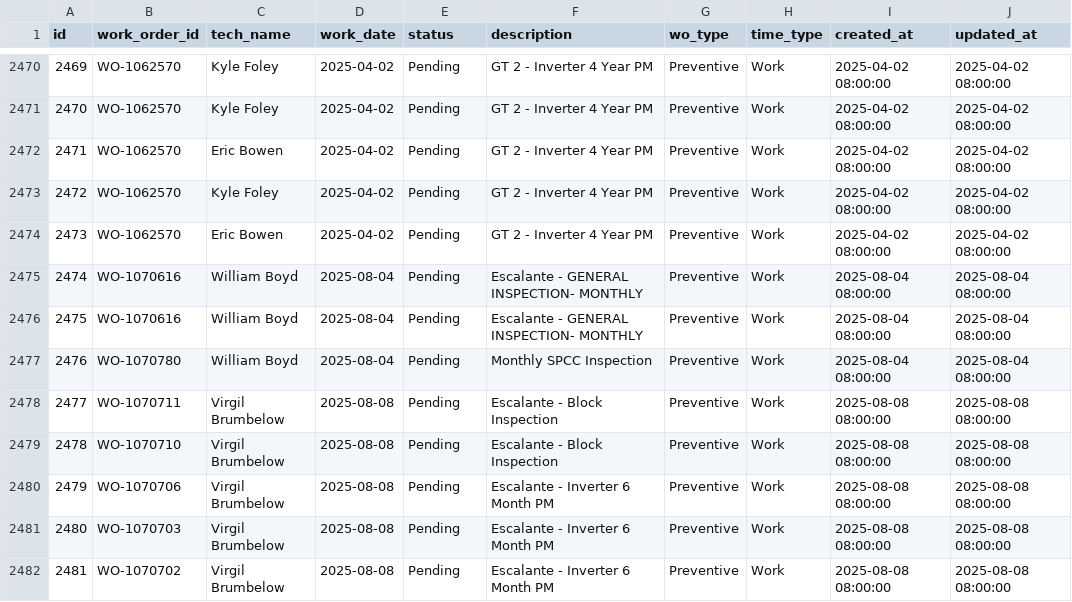
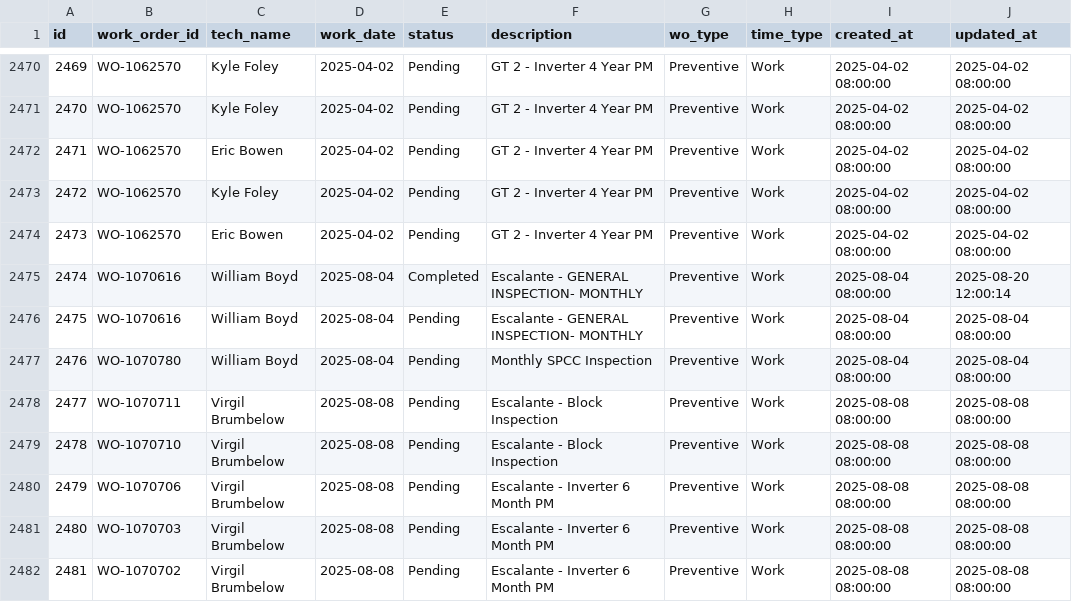
Before and after one commit to MazarSayed/field_services_agent, a CSV file: Database/work_orders.csv, drawn as a sheet; only a part is shown, gaps mark what is left out.

```diff
--- a/Database/work_orders.csv
+++ b/Database/work_orders.csv
@@ -2474,3 +2474,3 @@ id,work_order_id,tech_name,work_date,status,description,wo_type,time_type,create
 2473,WO-1062570,Eric Bowen,2025-04-02,Pending,GT 2 - Inverter 4 Year PM,Preventive,Work,2025-04-02 08:00:00,2025-04-02 08:00:00
-2474,WO-1070616,William Boyd,2025-08-04,Pending,Escalante - GENERAL INSPECTION- MONTHLY,Preventive,Work,2025-08-04 08:00:00,2025-08-04 08:00:00
+2474,WO-1070616,William Boyd,2025-08-04,Completed,Escalante - GENERAL INSPECTION- MONTHLY,Preventive,Work,2025-08-04 08:00:00,2025-08-20 12:00:14
 2475,WO-1070616,William Boyd,2025-08-04,Pending,Escalante - GENERAL INSPECTION- MONTHLY,Preventive,Work,2025-08-04 08:00:00,2025-08-04 08:00:00
```
Also changed, not shown: 6 other files.
